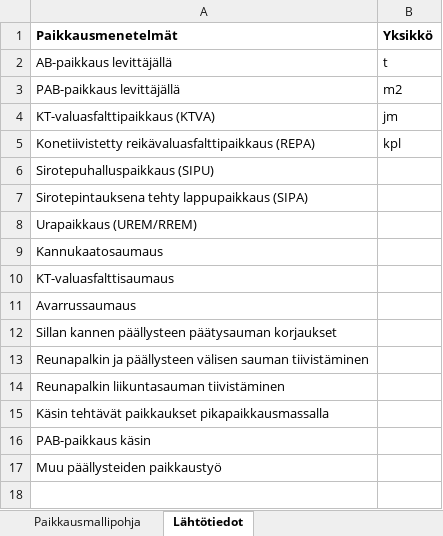
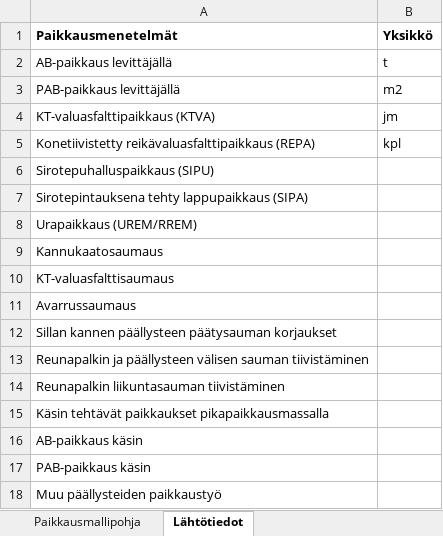
Before and after one commit to finnishtransportagency/harja, an Excel workbook: resources/public/excel/Paikkausehdotukset_pohja.xlsx, sheet Lähtötiedot, drawn as a sheet; values as stored, in another font and other column widths than the file's, no borders; the diff names each change by its address in the sheet, - before the commit and + after, or states it on an @@ line.

```diff
--- a/resources/public/excel/Paikkausehdotukset_pohja.xlsx (sheet Lähtötiedot)
+++ b/resources/public/excel/Paikkausehdotukset_pohja.xlsx (sheet Lähtötiedot)
+row 16: AB-paikkaus käsin
```
Also changed, not shown: 3 other files.
